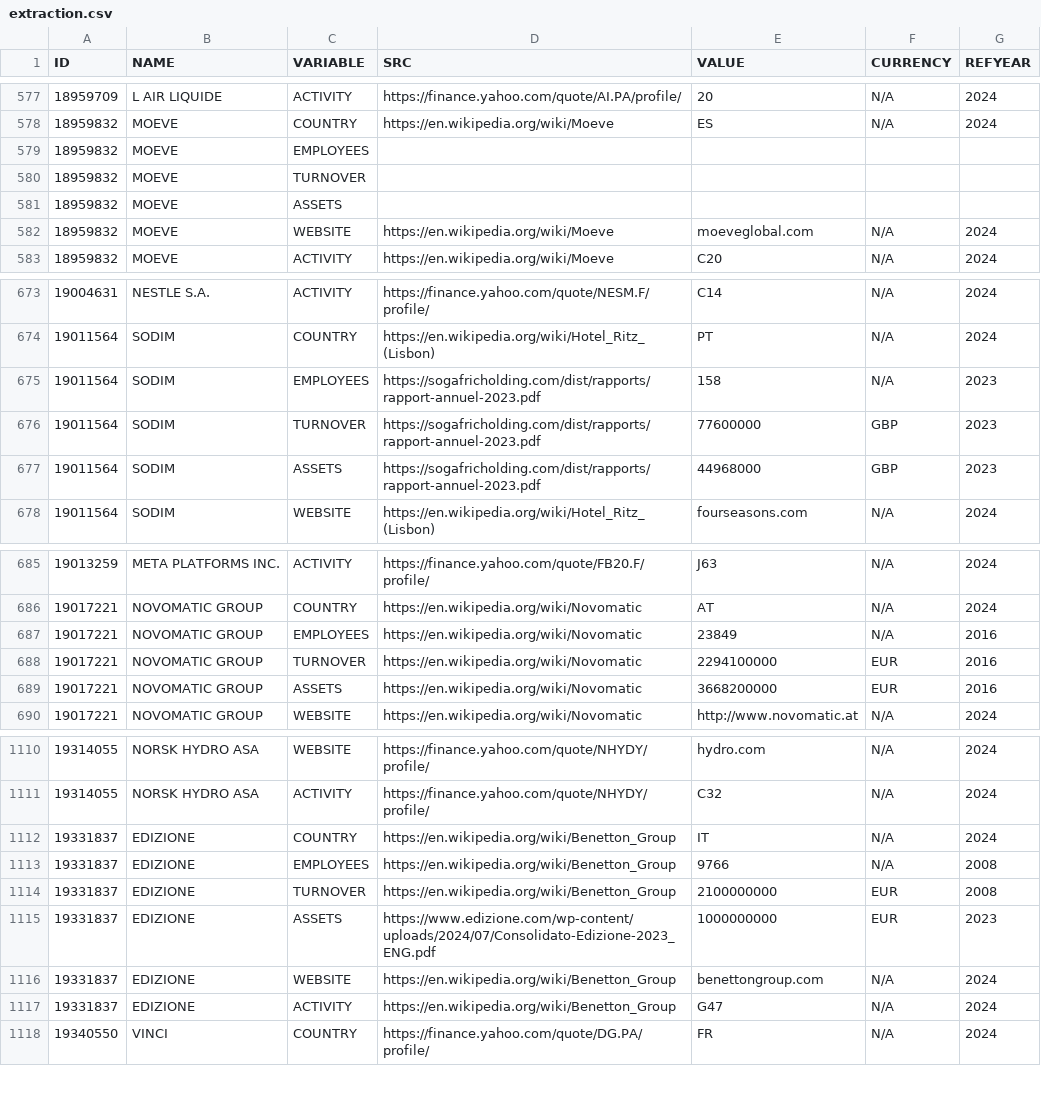
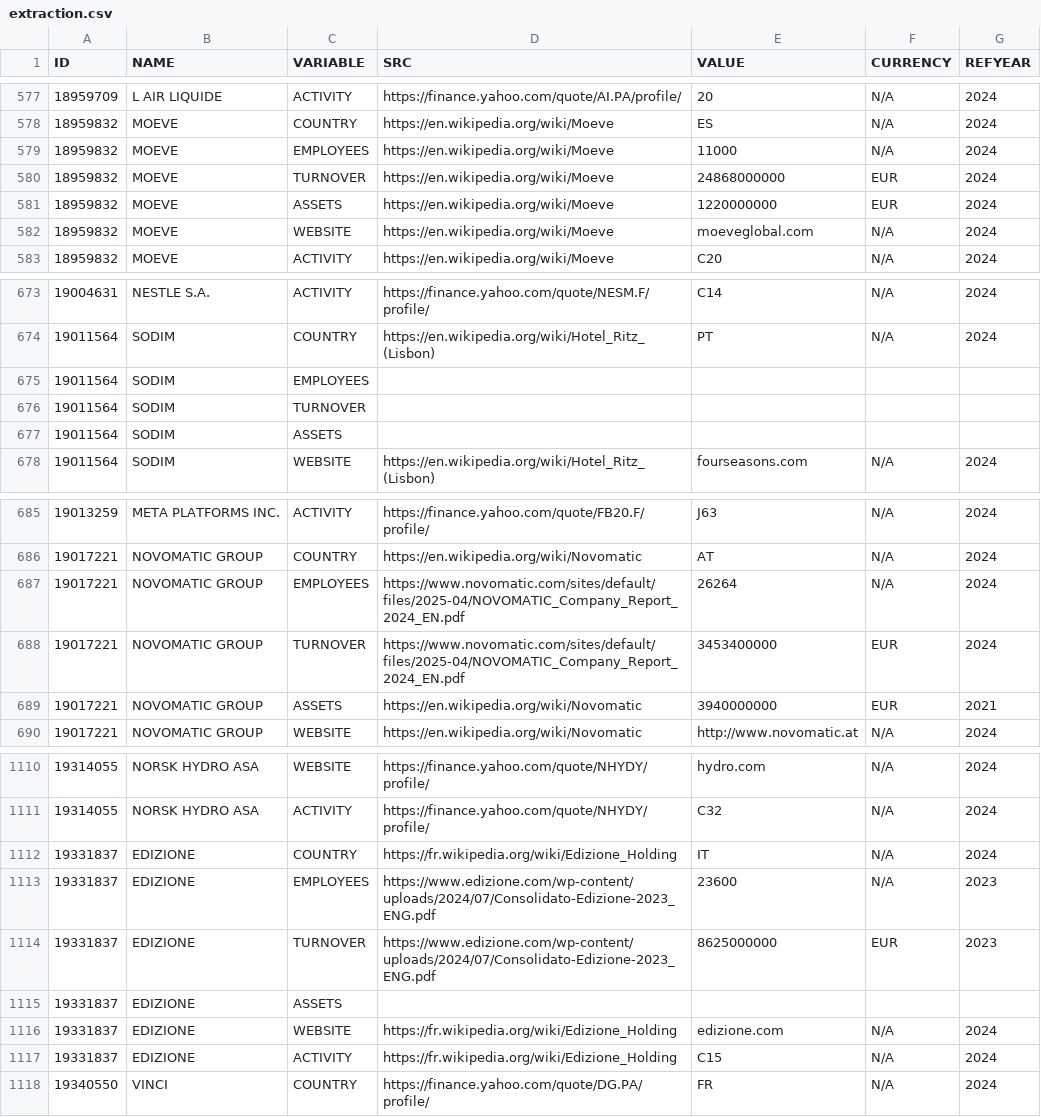
Before and after one commit to ThomasFaria/esa-mne-challenge, a CSV file: data/extraction/extraction.csv, drawn as a sheet; only a part is shown, gaps mark what is left out; the diff covers the shown part only.

```diff
--- a/data/extraction/extraction.csv
+++ b/data/extraction/extraction.csv
@@ -578,5 +578,5 @@ ID;NAME;VARIABLE;SRC;VALUE;CURRENCY;REFYEAR
 18959832;MOEVE;COUNTRY;https://en.wikipedia.org/wiki/Moeve;ES;N/A;2024
-18959832;MOEVE;EMPLOYEES;;;;
-18959832;MOEVE;TURNOVER;;;;
-18959832;MOEVE;ASSETS;;;;
+18959832;MOEVE;EMPLOYEES;https://en.wikipedia.org/wiki/Moeve;11000;N/A;2024
+18959832;MOEVE;TURNOVER;https://en.wikipedia.org/wiki/Moeve;24868000000;EUR;2024
+18959832;MOEVE;ASSETS;https://en.wikipedia.org/wiki/Moeve;1220000000;EUR;2024
 18959832;MOEVE;WEBSITE;https://en.wikipedia.org/wiki/Moeve;moeveglobal.com;N/A;2024
@@ -674,5 +674,5 @@ ID;NAME;VARIABLE;SRC;VALUE;CURRENCY;REFYEAR
 19011564;SODIM;COUNTRY;https://en.wikipedia.org/wiki/Hotel_Ritz_(Lisbon);PT;N/A;2024
-19011564;SODIM;EMPLOYEES;https://sogafricholding.com/dist/rapports/rapport-annuel-2023.pdf;158;N/A;2023
-19011564;SODIM;TURNOVER;https://sogafricholding.com/dist/rapports/rapport-annuel-2023.pdf;77600000;GBP;2023
-19011564;SODIM;ASSETS;https://sogafricholding.com/dist/rapports/rapport-annuel-2023.pdf;44968000;GBP;2023
+19011564;SODIM;EMPLOYEES;;;;
+19011564;SODIM;TURNOVER;;;;
+19011564;SODIM;ASSETS;;;;
 19011564;SODIM;WEBSITE;https://en.wikipedia.org/wiki/Hotel_Ritz_(Lisbon);fourseasons.com;N/A;2024
@@ -686,5 +686,5 @@ ID;NAME;VARIABLE;SRC;VALUE;CURRENCY;REFYEAR
 19017221;NOVOMATIC GROUP;COUNTRY;https://en.wikipedia.org/wiki/Novomatic;AT;N/A;2024
-19017221;NOVOMATIC GROUP;EMPLOYEES;https://en.wikipedia.org/wiki/Novomatic;23849;N/A;2016
-19017221;NOVOMATIC GROUP;TURNOVER;https://en.wikipedia.org/wiki/Novomatic;2294100000;EUR;2016
-19017221;NOVOMATIC GROUP;ASSETS;https://en.wikipedia.org/wiki/Novomatic;3668200000;EUR;2016
+19017221;NOVOMATIC GROUP;EMPLOYEES;https://www.novomatic.com/sites/default/files/2025-04/NOVOMATIC_Company_Report_2024_EN.pdf;26264;N/A;2024
+19017221;NOVOMATIC GROUP;TURNOVER;https://www.novomatic.com/sites/default/files/2025-04/NOVOMATIC_Company_Report_2024_EN.pdf;3453400000;EUR;2024
+19017221;NOVOMATIC GROUP;ASSETS;https://en.wikipedia.org/wiki/Novomatic;3940000000;EUR;2021
 19017221;NOVOMATIC GROUP;WEBSITE;https://en.wikipedia.org/wiki/Novomatic;http://www.novomatic.at;N/A;2024
@@ -1111,8 +1111,8 @@ ID;NAME;VARIABLE;SRC;VALUE;CURRENCY;REFYEAR
 19314055;NORSK HYDRO ASA;ACTIVITY;https://finance.yahoo.com/quote/NHYDY/profile/;C32;N/A;2024
-19331837;EDIZIONE;COUNTRY;https://en.wikipedia.org/wiki/Benetton_Group;IT;N/A;2024
-19331837;EDIZIONE;EMPLOYEES;https://en.wikipedia.org/wiki/Benetton_Group;9766;N/A;2008
-19331837;EDIZIONE;TURNOVER;https://en.wikipedia.org/wiki/Benetton_Group;2100000000;EUR;2008
-19331837;EDIZIONE;ASSETS;https://www.edizione.com/wp-content/uploads/2024/07/Consolidato-Edizione-2023_ENG.pdf;1000000000;EUR;2023
-19331837;EDIZIONE;WEBSITE;https://en.wikipedia.org/wiki/Benetton_Group;benettongroup.com;N/A;2024
-19331837;EDIZIONE;ACTIVITY;https://en.wikipedia.org/wiki/Benetton_Group;G47;N/A;2024
+19331837;EDIZIONE;COUNTRY;https://fr.wikipedia.org/wiki/Edizione_Holding;IT;N/A;2024
+19331837;EDIZIONE;EMPLOYEES;https://www.edizione.com/wp-content/uploads/2024/07/Consolidato-Edizione-2023_ENG.pdf;23600;N/A;2023
+19331837;EDIZIONE;TURNOVER;https://www.edizione.com/wp-content/uploads/2024/07/Consolidato-Edizione-2023_ENG.pdf;8625000000;EUR;2023
+19331837;EDIZIONE;ASSETS;;;;
+19331837;EDIZIONE;WEBSITE;https://fr.wikipedia.org/wiki/Edizione_Holding;edizione.com;N/A;2024
+19331837;EDIZIONE;ACTIVITY;https://fr.wikipedia.org/wiki/Edizione_Holding;C15;N/A;2024
 19340550;VINCI;COUNTRY;https://finance.yahoo.com/quote/DG.PA/profile/;FR;N/A;2024
```
Also changed, not shown: 68 edited cells elsewhere in this file, data/discovery/discovery.csv, 1 other file.
